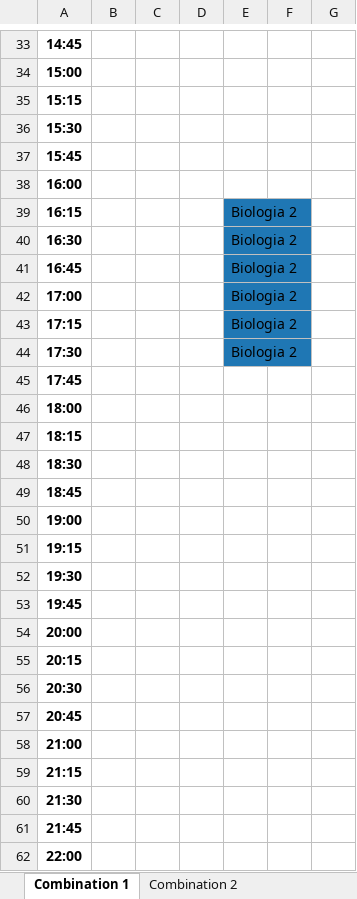
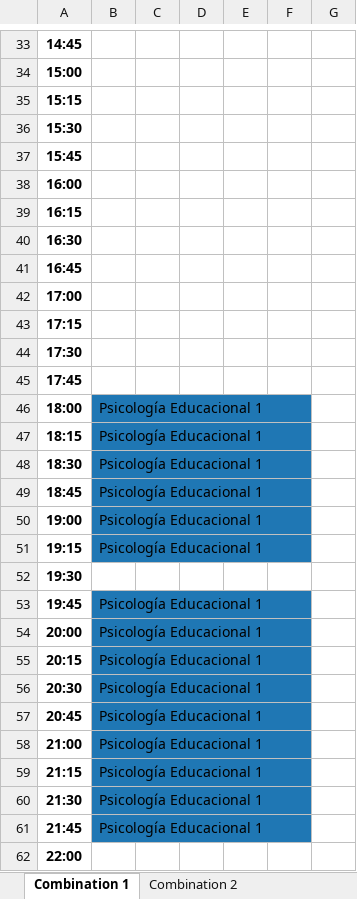
Before and after one commit to gonzagrau/Combinador-PSICO-UBA, an Excel workbook: combinations.xlsx, sheet Combination 1, drawn as a sheet; only a part is shown, gaps mark what is left out; values as stored, in another font and other column widths than the file's, no borders; the diff covers the shown part only; the diff names each change by its address in the sheet, - before the commit and + after, or states it on an @@ line.

```diff
--- a/combinations.xlsx (sheet Combination 1)
+++ b/combinations.xlsx (sheet Combination 1)
-E39:E44: Biologia 2
+E39:E44: (empty)
-E39:E44 fill: #1F77B4
+E39:E44 fill: none
-B46:B51: (empty)
+B46:B51: Psicología Educacional 1
-B46:B51 fill: none
+B46:B51 fill: #1F77B4
-B53:B61: (empty)
+B53:B61: Psicología Educacional 1
-B53:B61 fill: none
+B53:B61 fill: #1F77B4
```
Also changed, not shown: 25 edited cells and cell formats elsewhere in this sheet, sheet Combination 2, other sheet tabs, 7 other files.
